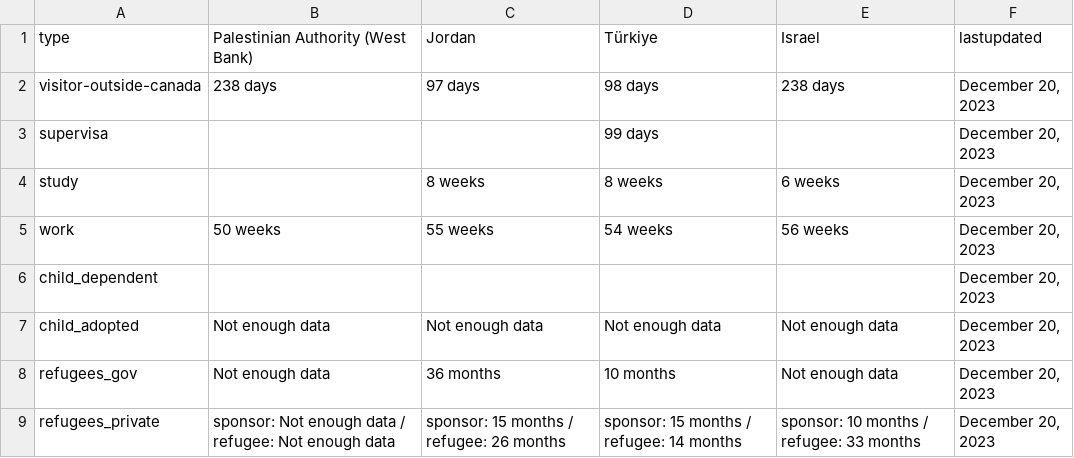
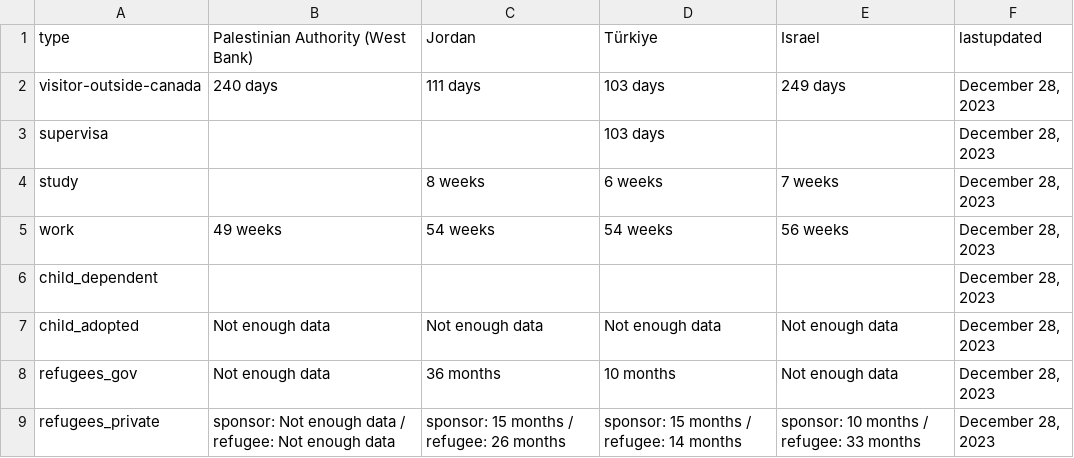
Before and after one commit to suhaibmujahid/cic-processing-times, a CSV file: formatted-selected-countries-data-ptime-en.csv, drawn as a sheet.

Commit message:
Flat: latest data (2023-12-30T00:20:53.994Z) {   "date": "2023-12-30T00:20:53.994Z",   "files": [     {       "name": "data-ptime-en.csv",       "deltaBytes": -39,       "source": "https://www.canada.ca/content/dam/ircc/documents/json/data-ptime-en.json"     },     {       "name": "data-ptime-en.json",       "deltaBytes": -39,       "source": "https://www.canada.ca/content/dam/ircc/documents/json/data-ptime-en.json"     },     {       "name": "formatted-data-ptime-en.csv",       "deltaBytes": 17,       "source": "https://www.canada.ca/content/dam/ircc/documents/json/data-ptime-en.json"     },     {       "name": "formatted-selected-countries-data-ptime-en.csv",       "deltaBytes": 3,       "source": "https://www.canada.ca/content/dam/ircc/documents/json/data-ptime-en.json"     },     {       "name": "data-ptime-non-country-en.csv",       "deltaBytes": 2,       "source": "https://www.canada.ca/content/dam/ircc/documents/json/data-ptime-non-country-en.json"     },     {       "name": "data-ptime-non-country-en.json",       "deltaBytes": -938,       "source": "https://www.canada.ca/content/dam/ircc/documents/json/data-ptime-non-country-en.json"     }   ] }

```diff
--- a/formatted-selected-countries-data-ptime-en.csv
+++ b/formatted-selected-countries-data-ptime-en.csv
@@ -1,9 +1,9 @@
 type,Palestinian Authority (West Bank),Jordan,Türkiye,Israel,lastupdated
-visitor-outside-canada,238 days,97 days,98 days,238 days,"December 20, 2023"
-supervisa,,,99 days,,"December 20, 2023"
-study,,8 weeks,8 weeks,6 weeks,"December 20, 2023"
-work,50 weeks,55 weeks,54 weeks,56 weeks,"December 20, 2023"
-child_dependent,,,,,"December 20, 2023"
-child_adopted,Not enough data,Not enough data,Not enough data,Not enough data,"December 20, 2023"
-refugees_gov,Not enough data,36 months,10 months,Not enough data,"December 20, 2023"
-refugees_private,sponsor: Not enough data / refugee: Not enough data,sponsor: 15 months / refugee: 26 months,sponsor: 15 months / refugee: 14 months,sponsor: 10 months / refugee: 33 months,"December 20, 2023"
+visitor-outside-canada,240 days,111 days,103 days,249 days,"December 28, 2023"
+supervisa,,,103 days,,"December 28, 2023"
+study,,8 weeks,6 weeks,7 weeks,"December 28, 2023"
+work,49 weeks,54 weeks,54 weeks,56 weeks,"December 28, 2023"
+child_dependent,,,,,"December 28, 2023"
+child_adopted,Not enough data,Not enough data,Not enough data,Not enough data,"December 28, 2023"
+refugees_gov,Not enough data,36 months,10 months,Not enough data,"December 28, 2023"
+refugees_private,sponsor: Not enough data / refugee: Not enough data,sponsor: 15 months / refugee: 26 months,sponsor: 15 months / refugee: 14 months,sponsor: 10 months / refugee: 33 months,"December 28, 2023"
```
Also changed, not shown: data-ptime-en.csv, data-ptime-non-country-en.csv, 3 other files.
